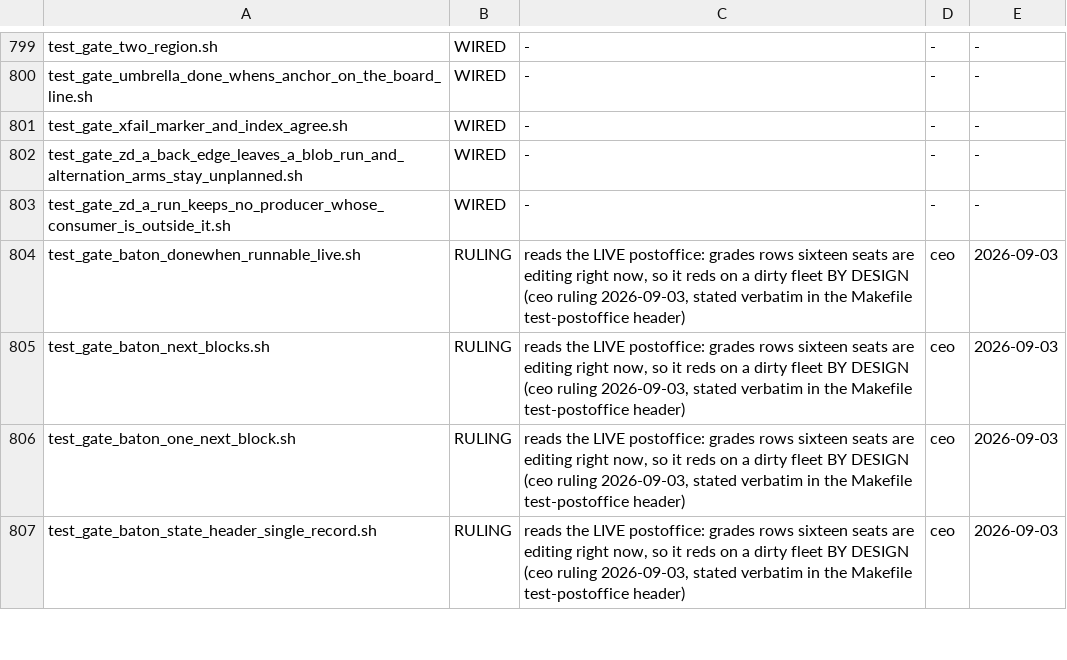
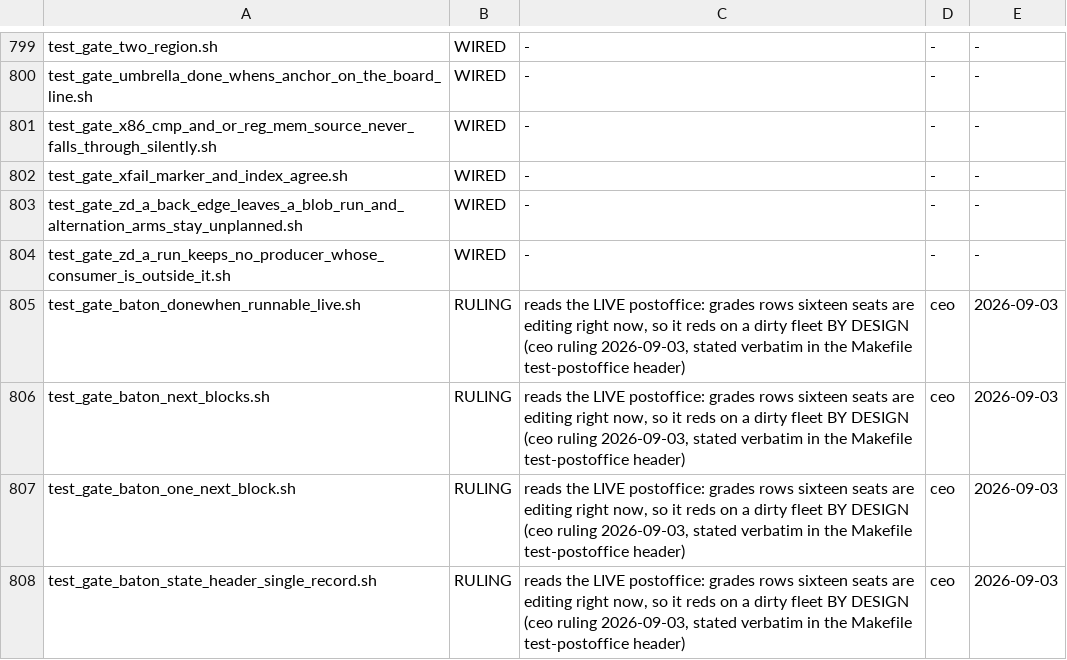
Before and after one commit to snobol4ever/SCRIP, a TSV file: scripts/gate_wiring.tsv, drawn as a sheet; only a part is shown, gaps mark what is left out.

Commit message:
Makefile: wire test_gate_x86_cmp_and_or_reg_mem_source_never_falls_through_silently.sh into test-sequential
Caught by make preflight's gate-wiring ratchet after the encoder fix: a new
test_gate_*.sh on disk with no recipe line refuses rather than passing
vacuously. This is a standing regression gate for a closed bug class, not a
one-task throwaway, so it belongs in the real suite rather than the
TASK-exempt bucket (already at its ceiling). util_gate_wiring.py adopt
records the new floor in gate_wiring.tsv.

```diff
--- a/scripts/gate_wiring.tsv
+++ b/scripts/gate_wiring.tsv
@@ -800,2 +800,3 @@ test_gate_two_region.sh	WIRED	-	-	-
 test_gate_umbrella_done_whens_anchor_on_the_board_line.sh	WIRED	-	-	-
+test_gate_x86_cmp_and_or_reg_mem_source_never_falls_through_silently.sh	WIRED	-	-	-
 test_gate_xfail_marker_and_index_agree.sh	WIRED	-	-	-
```
Also changed, not shown: 1 other file.
